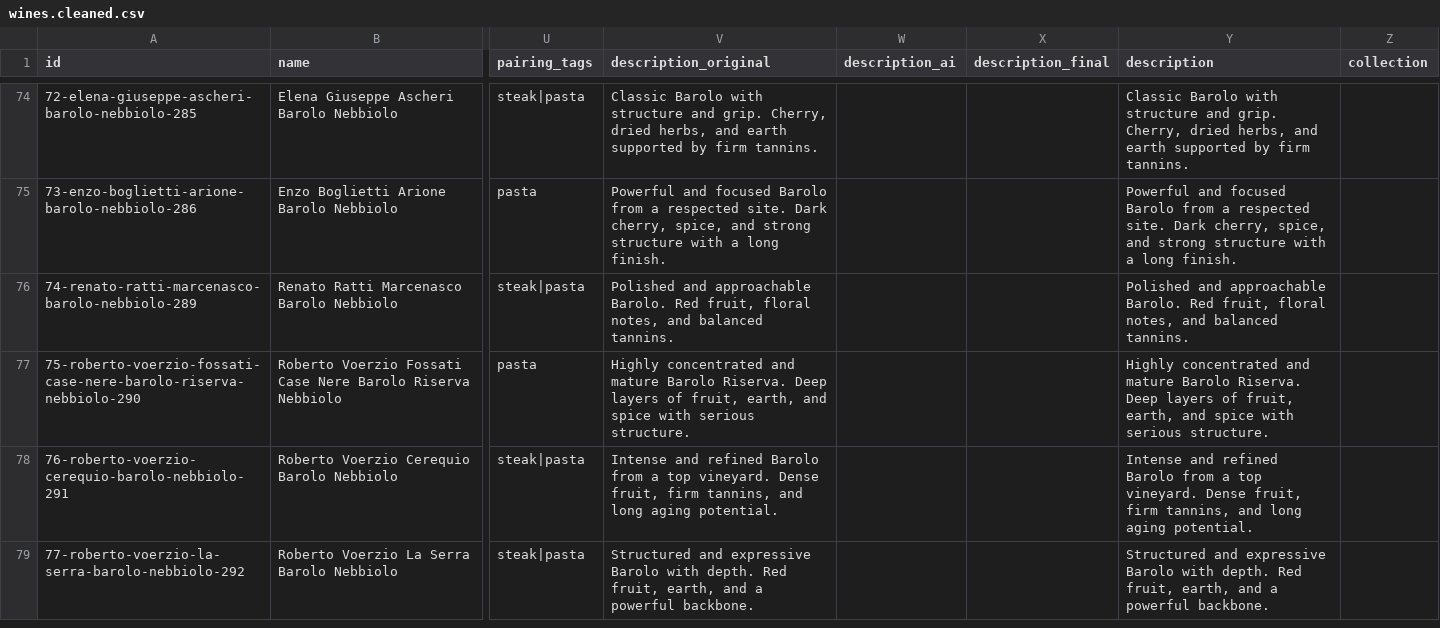
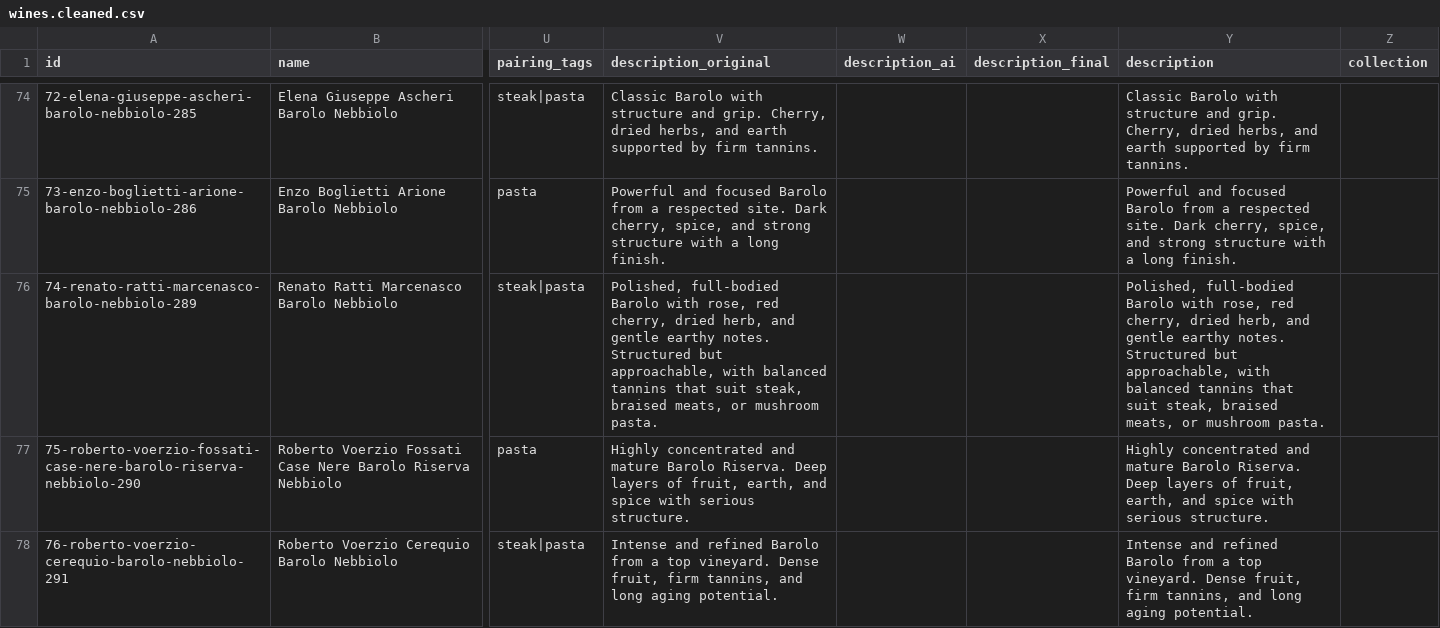
Before and after one commit to scolety1/Urban-Kitchen-Wine-List, a CSV file: data/wines.cleaned.csv, drawn as a sheet; only a part is shown, gaps mark what is left out; the shorter side is filled out with more unchanged rows; the diff covers the shown part only; the diff names each change by its address in the sheet, - before the commit and + after, or states it on an @@ line.

```diff
--- a/data/wines.cleaned.csv
+++ b/data/wines.cleaned.csv
-V76 (description_original): Polished and approachable Barolo. Red fruit, floral notes, and balanced tannins.
+V76 (description_original): Polished, full-bodied Barolo with rose, red cherry, dried herb, and gentle earthy notes. Structured but approachable, with balanced tannins that suit steak, braised meats, or mushroom pasta.
-Y76 (description): Polished and approachable Barolo. Red fruit, floral notes, and balanced tannins.
+Y76 (description): Polished, full-bodied Barolo with rose, red cherry, dried herb, and gentle earthy notes. Structured but approachable, with balanced tannins that suit steak, braised meats, or mushroom pasta.
```
Also changed, not shown: 6 edited cells elsewhere in this file, data/wines.csv, 3 other files.
